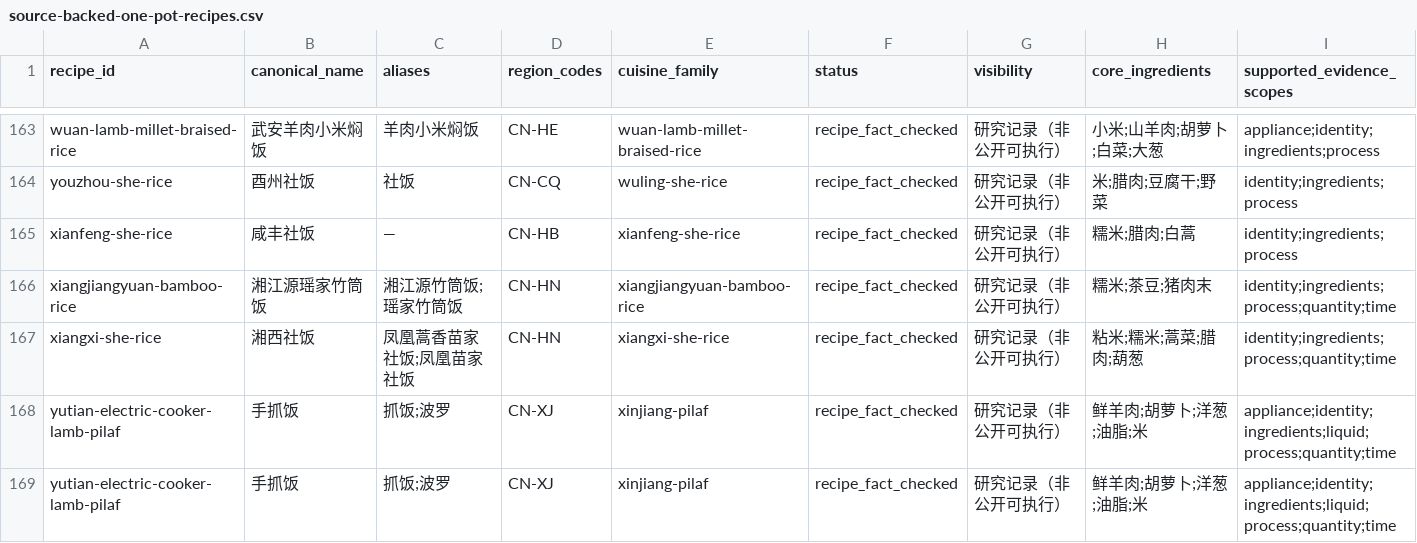
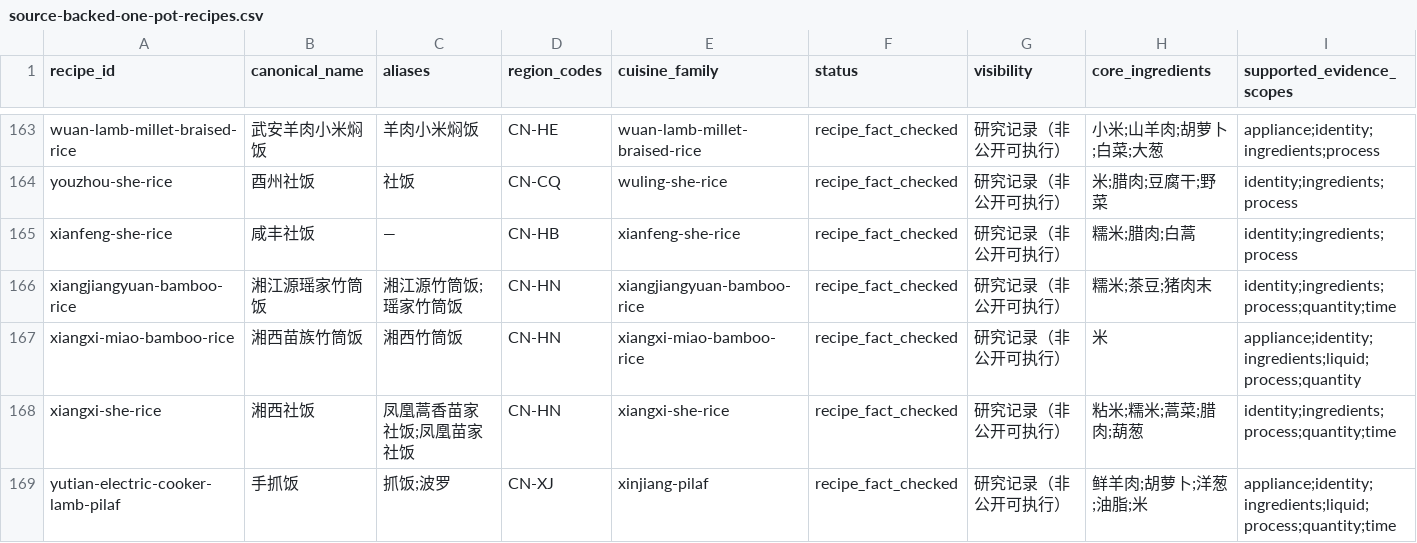
Before and after one commit to liuyuxin01210725-debug/yiguochu, a CSV file: docs/source-backed-one-pot-recipes.csv, drawn as a sheet; only a part is shown, gaps mark what is left out; the shorter side is filled out with more unchanged rows; rows hold the shown columns only; the diff names each change by its address in the sheet, - before the commit and + after, or states it on an @@ line.

Commit message:
data: add Xiangxi Miao bamboo rice evidence

```diff
--- a/docs/source-backed-one-pot-recipes.csv
+++ b/docs/source-backed-one-pot-recipes.csv
+row 167: xiangxi-miao-bamboo-rice | 湘西苗族竹筒饭 | 湘西竹筒饭 | CN-HN | xiangxi-miao-bamboo-rice | recipe_fact_checked | 研究记录（非公开可执行） | 米 | appliance;identity;ingredients;liquid;process;quantity
```
Also changed, not shown: 4 other files.
